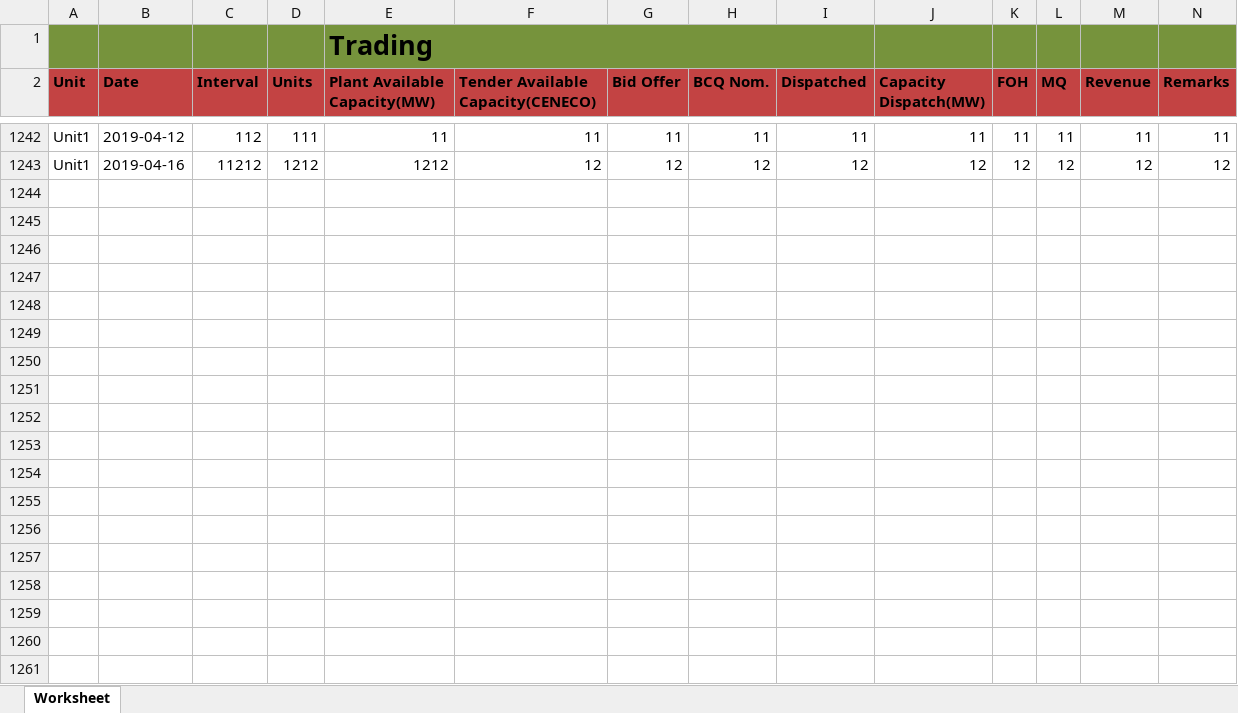
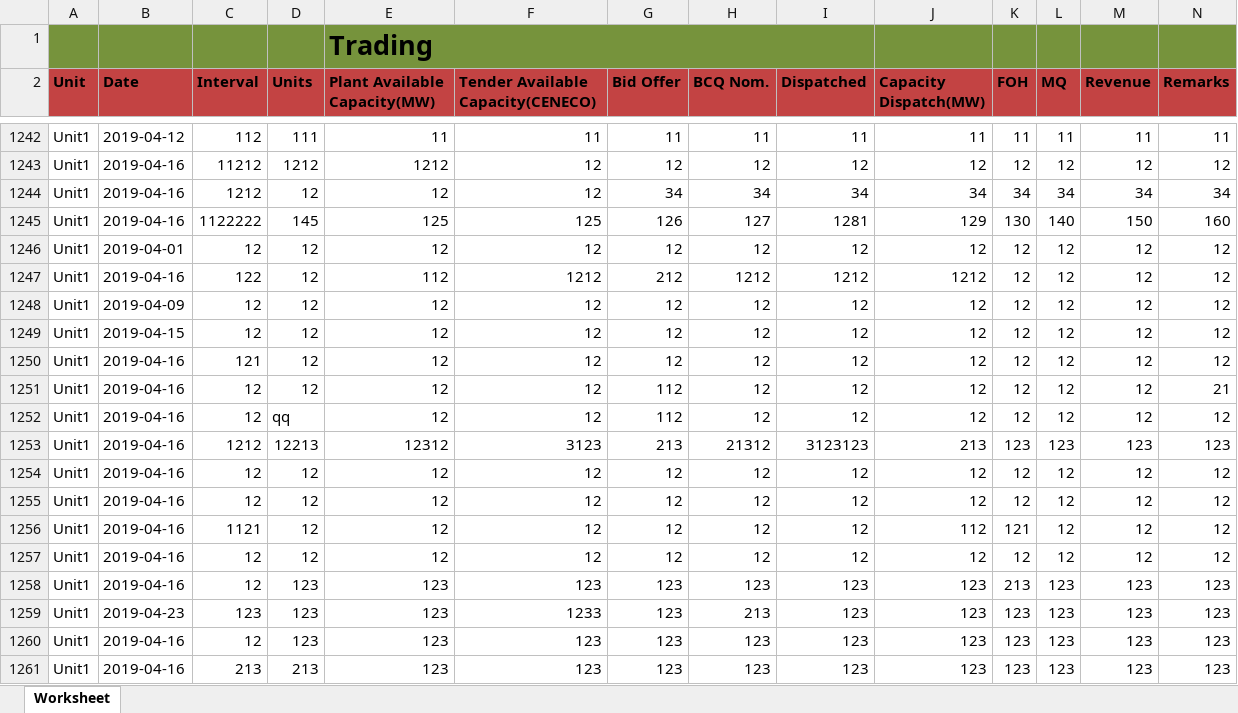
Before and after one commit to JonahBenares/TEFS, an Excel workbook: Report.xlsx, sheet Worksheet, drawn as a sheet; only a part is shown, gaps mark what is left out; values as stored, in another font and other column widths than the file's, no borders; the diff covers the shown part only; the diff names each change by its address in the sheet, - before the commit and + after, or states it on an @@ line.

```diff
--- a/Report.xlsx (sheet Worksheet)
+++ b/Report.xlsx (sheet Worksheet)
+row 1244: Unit1 | 2019-04-16 | 1212 | 12 | 12 | 12 | 34 | 34 | 34 | 34 | 34 | 34 | 34 | 34
+row 1245: Unit1 | 2019-04-16 | 1122222 | 145 | 125 | 125 | 126 | 127 | 1281 | 129 | 130 | 140 | 150 | 160
+row 1246: Unit1 | 2019-04-01 | 12 | 12 | 12 | 12 | 12 | 12 | 12 | 12 | 12 | 12 | 12 | 12
+row 1247: Unit1 | 2019-04-16 | 122 | 12 | 112 | 1212 | 212 | 1212 | 1212 | 1212 | 12 | 12 | 12 | 12
+row 1248: Unit1 | 2019-04-09 | 12 | 12 | 12 | 12 | 12 | 12 | 12 | 12 | 12 | 12 | 12 | 12
+row 1249: Unit1 | 2019-04-15 | 12 | 12 | 12 | 12 | 12 | 12 | 12 | 12 | 12 | 12 | 12 | 12
+row 1250: Unit1 | 2019-04-16 | 121 | 12 | 12 | 12 | 12 | 12 | 12 | 12 | 12 | 12 | 12 | 12
+row 1251: Unit1 | 2019-04-16 | 12 | 12 | 12 | 12 | 112 | 12 | 12 | 12 | 12 | 12 | 12 | 21
+row 1252: Unit1 | 2019-04-16 | 12 | qq | 12 | 12 | 112 | 12 | 12 | 12 | 12 | 12 | 12 | 12
+row 1253: Unit1 | 2019-04-16 | 1212 | 12213 | 12312 | 3123 | 213 | 21312 | 3123123 | 213 | 123 | 123 | 123 | 123
+row 1254: Unit1 | 2019-04-16 | 12 | 12 | 12 | 12 | 12 | 12 | 12 | 12 | 12 | 12 | 12 | 12
+row 1255: Unit1 | 2019-04-16 | 12 | 12 | 12 | 12 | 12 | 12 | 12 | 12 | 12 | 12 | 12 | 12
+row 1256: Unit1 | 2019-04-16 | 1121 | 12 | 12 | 12 | 12 | 12 | 12 | 112 | 121 | 12 | 12 | 12
+row 1257: Unit1 | 2019-04-16 | 12 | 12 | 12 | 12 | 12 | 12 | 12 | 12 | 12 | 12 | 12 | 12
+row 1258: Unit1 | 2019-04-16 | 12 | 123 | 123 | 123 | 123 | 123 | 123 | 123 | 213 | 123 | 123 | 123
+row 1259: Unit1 | 2019-04-23 | 123 | 123 | 123 | 1233 | 123 | 213 | 123 | 123 | 123 | 123 | 123 | 123
+row 1260: Unit1 | 2019-04-16 | 12 | 123 | 123 | 123 | 123 | 123 | 123 | 123 | 123 | 123 | 123 | 123
+row 1261: Unit1 | 2019-04-16 | 213 | 213 | 123 | 123 | 123 | 123 | 123 | 123 | 123 | 123 | 123 | 123
```
Also changed, not shown: 11 added rows elsewhere in this sheet, 18 other files.
